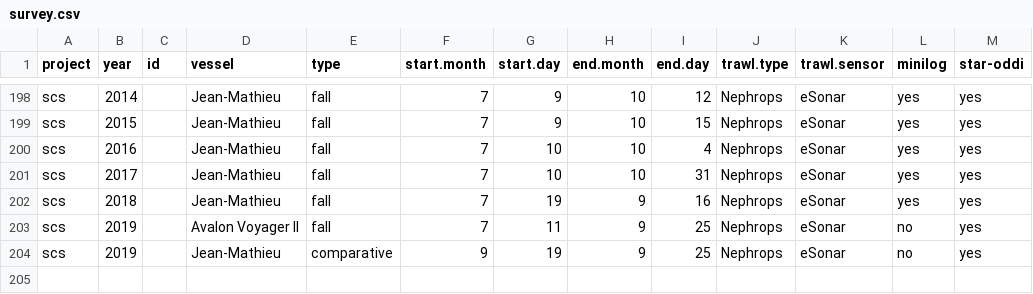
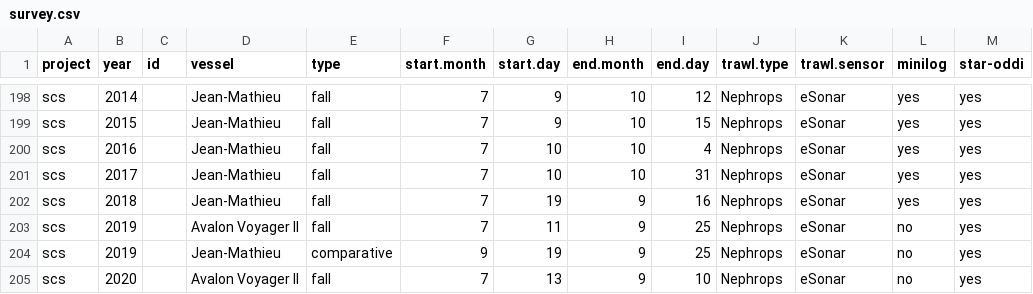
Before and after one commit to TobieSurette/gulf.data, a CSV file: inst/extdata/survey.csv, drawn as a sheet; only a part is shown, gaps mark what is left out; the diff names each change by its address in the sheet, - before the commit and + after, or states it on an @@ line.

Commit message:
Shaping data import functions

```diff
--- a/inst/extdata/survey.csv
+++ b/inst/extdata/survey.csv
+row 205: scs | 2020 |  | Avalon Voyager II | fall | 7 | 13 | 9 | 10 | Nephrops | eSonar | no | yes
```
Also changed, not shown: 7 other files.
